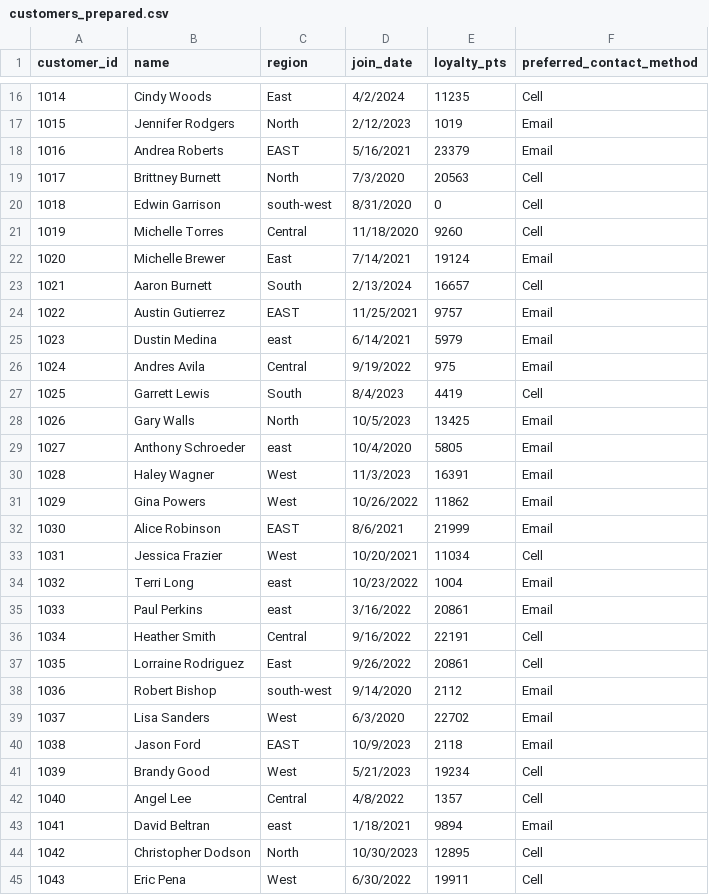
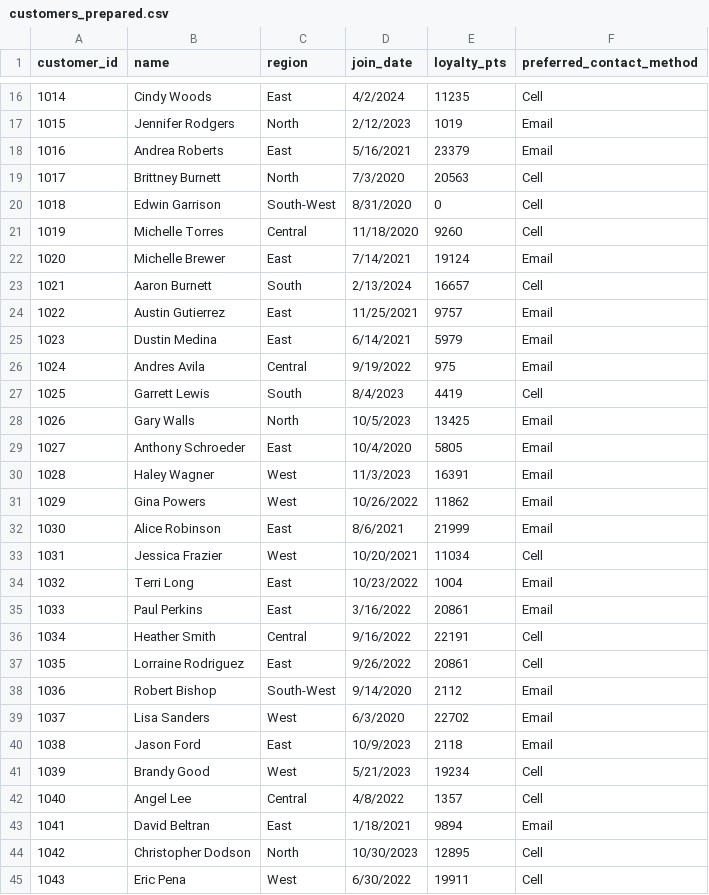
Before and after one commit to jpd09637/smart-store-justindavidson, a CSV file: data/prepared/customers_prepared.csv, drawn as a sheet; only a part is shown, gaps mark what is left out; the diff covers the shown part only.

```diff
--- a/data/prepared/customers_prepared.csv
+++ b/data/prepared/customers_prepared.csv
@@ -17,5 +17,5 @@ customer_id,name,region,join_date,loyalty_pts,preferred_contact_method
 1015,Jennifer Rodgers,North,2/12/2023,1019,Email
-1016,Andrea Roberts,EAST,5/16/2021,23379,Email
+1016,Andrea Roberts,East,5/16/2021,23379,Email
 1017,Brittney Burnett,North,7/3/2020,20563,Cell
-1018,Edwin Garrison,south-west,8/31/2020,0,Cell
+1018,Edwin Garrison,South-West,8/31/2020,0,Cell
 1019,Michelle Torres,Central,11/18/2020,9260,Cell
@@ -23,4 +23,4 @@ customer_id,name,region,join_date,loyalty_pts,preferred_contact_method
 1021,Aaron Burnett,South,2/13/2024,16657,Cell
-1022,Austin Gutierrez,EAST,11/25/2021,9757,Email
-1023,Dustin Medina,east,6/14/2021,5979,Email
+1022,Austin Gutierrez,East,11/25/2021,9757,Email
+1023,Dustin Medina,East,6/14/2021,5979,Email
 1024,Andres Avila,Central,9/19/2022,975,Email
@@ -28,17 +28,17 @@ customer_id,name,region,join_date,loyalty_pts,preferred_contact_method
 1026,Gary Walls,North,10/5/2023,13425,Email
-1027,Anthony Schroeder,east,10/4/2020,5805,Email
+1027,Anthony Schroeder,East,10/4/2020,5805,Email
 1028,Haley Wagner,West,11/3/2023,16391,Email
 1029,Gina Powers,West,10/26/2022,11862,Email
-1030,Alice Robinson,EAST,8/6/2021,21999,Email
+1030,Alice Robinson,East,8/6/2021,21999,Email
 1031,Jessica Frazier,West,10/20/2021,11034,Cell
-1032,Terri Long,east,10/23/2022,1004,Email
-1033,Paul Perkins,east,3/16/2022,20861,Email
+1032,Terri Long,East,10/23/2022,1004,Email
+1033,Paul Perkins,East,3/16/2022,20861,Email
 1034,Heather Smith,Central,9/16/2022,22191,Cell
 1035,Lorraine Rodriguez,East,9/26/2022,20861,Cell
-1036,Robert Bishop,south-west,9/14/2020,2112,Email
+1036,Robert Bishop,South-West,9/14/2020,2112,Email
 1037,Lisa Sanders,West,6/3/2020,22702,Email
-1038,Jason Ford,EAST,10/9/2023,2118,Email
+1038,Jason Ford,East,10/9/2023,2118,Email
 1039,Brandy Good,West,5/21/2023,19234,Cell
 1040,Angel Lee,Central,4/8/2022,1357,Cell
-1041,David Beltran,east,1/18/2021,9894,Email
+1041,David Beltran,East,1/18/2021,9894,Email
 1042,Christopher Dodson,North,10/30/2023,12895,Cell
```
Also changed, not shown: 54 edited cells elsewhere in this file, data/prepared/products_prepared.csv, data/prepared/sales_prepared.csv, 6 other files.
